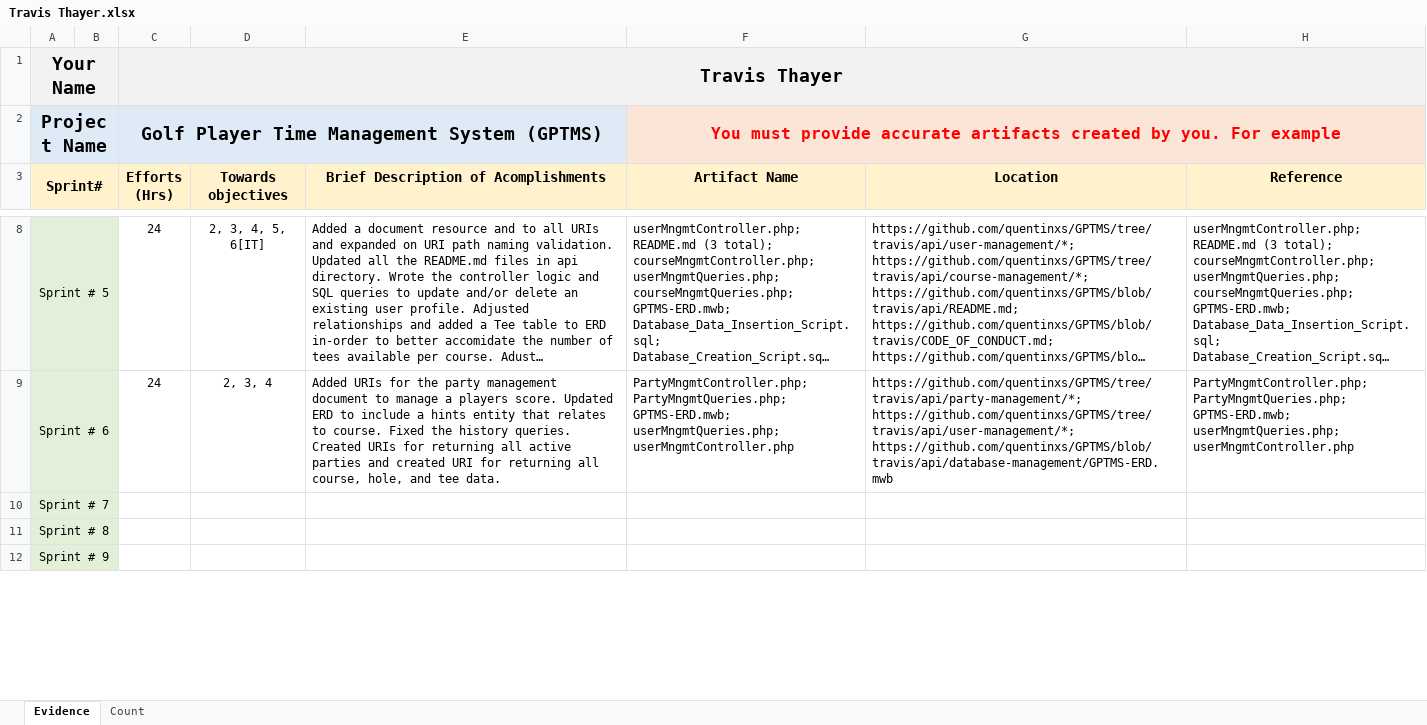
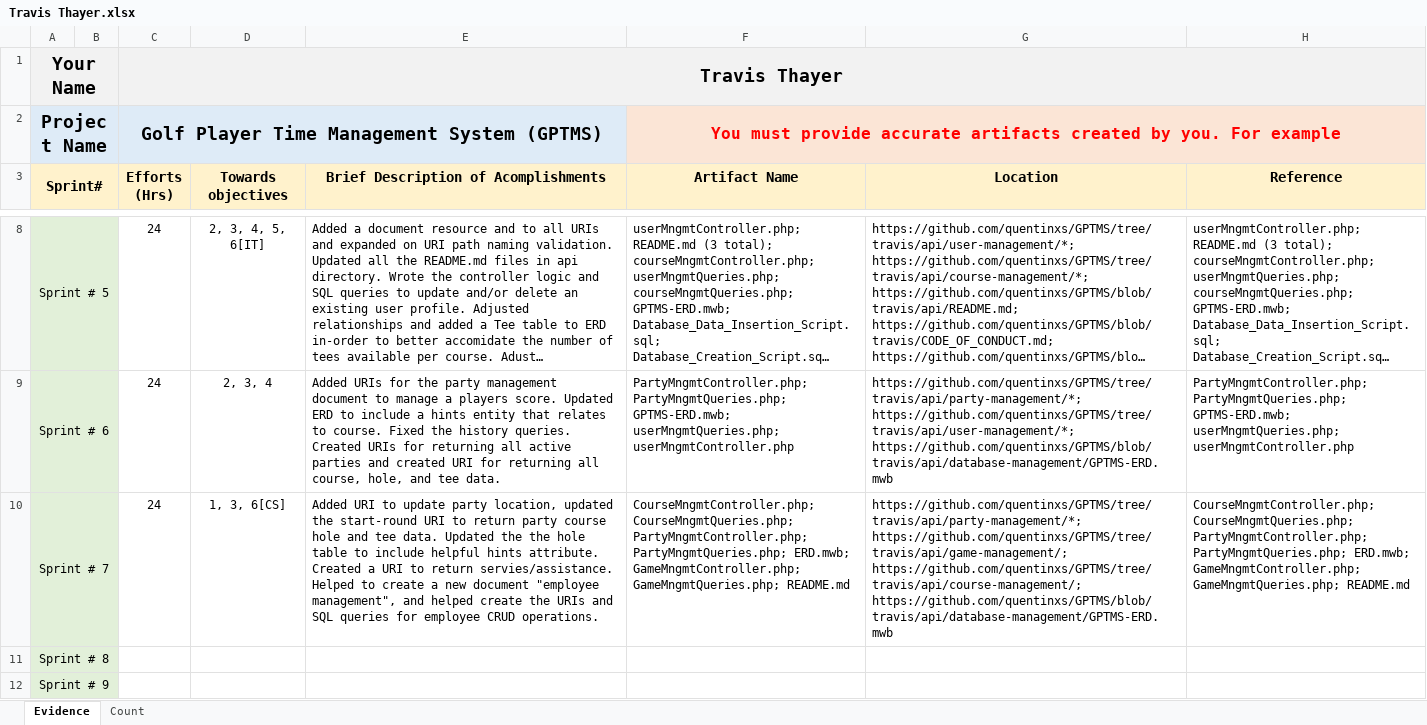
Before and after one commit to ON3B3AN/GPTMS, an Excel workbook: docs/efforts/Travis Thayer.xlsx, sheet Evidence, drawn as a sheet; only a part is shown, gaps mark what is left out; long unchanged cells end in …; values as stored, in another font and other column widths than the file's, no borders; the diff names each change by its address in the sheet, - before the commit and + after, or states it on an @@ line.

Commit message:
Efforts Sprint 7

```diff
--- a/docs/efforts/Travis Thayer.xlsx (sheet Evidence)
+++ b/docs/efforts/Travis Thayer.xlsx (sheet Evidence)
-C10 (Efforts (Hrs)): (empty)
+C10 (Efforts (Hrs)): 24
-D10 (Towards objectives): (empty)
+D10 (Towards objectives): 1, 3, 6[CS]
-E10: (empty)
+E10: Added URI to update party location, updated the start-round URI to return party course hole and tee data. Updated the the hole table to include helpful hints attribute. Created a URI to return servies/assistance. Helped to create a new document "employee management", and helped create the URIs and SQL queries for employee CRUD operations.
-F10 (Artifact Name): (empty)
+F10 (Artifact Name): CourseMngmtController.php; CourseMngmtQueries.php; PartyMngmtController.php; PartyMngmtQueries.php; ERD.mwb; GameMngmtController.php; GameMngmtQueries.php; README.md
-G10 (Location): (empty)
+G10 (Location): https://github.com/quentinxs/GPTMS/tree/travis/api/party-management/*; https://github.com/quentinxs/GPTMS/tree/travis/api/game-management/; https://github.com/quentinxs/GPTMS/tree/travis/api/course-management/; https://github.com/quentinxs/GPTMS/blob/travis/api/database-management/GPTMS-ERD.mwb
-H10 (Reference): (empty)
+H10 (Reference): CourseMngmtController.php; CourseMngmtQueries.php; PartyMngmtController.php; PartyMngmtQueries.php; ERD.mwb; GameMngmtController.php; GameMngmtQueries.php; README.md
```
Also changed, not shown: sheet Count.
